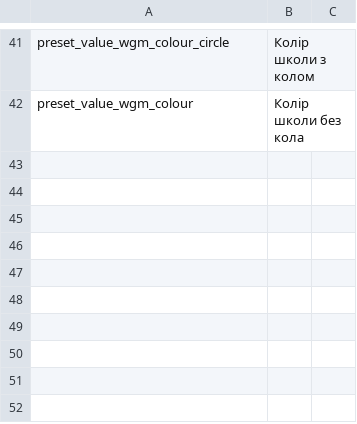
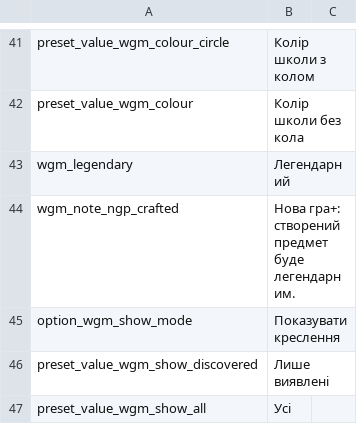
Before and after one commit to mateusands/witcher3-witcher-gear-map, a CSV file: translations/ua.csv, drawn as a sheet; only a part is shown, gaps mark what is left out; the diff names each change by its address in the sheet, - before the commit and + after, or states it on an @@ line.

```diff
--- a/translations/ua.csv
+++ b/translations/ua.csv
+row 43: wgm_legendary | Легендарний
+row 44: wgm_note_ngp_crafted | Нова гра+: створений предмет буде легендарним.
+row 45: option_wgm_show_mode | Показувати креслення
+row 46: preset_value_wgm_show_discovered | Лише виявлені
+row 47: preset_value_wgm_show_all | Усі
```
Also changed, not shown: translations/ar.csv, translations/fr.csv, 39 other files.
